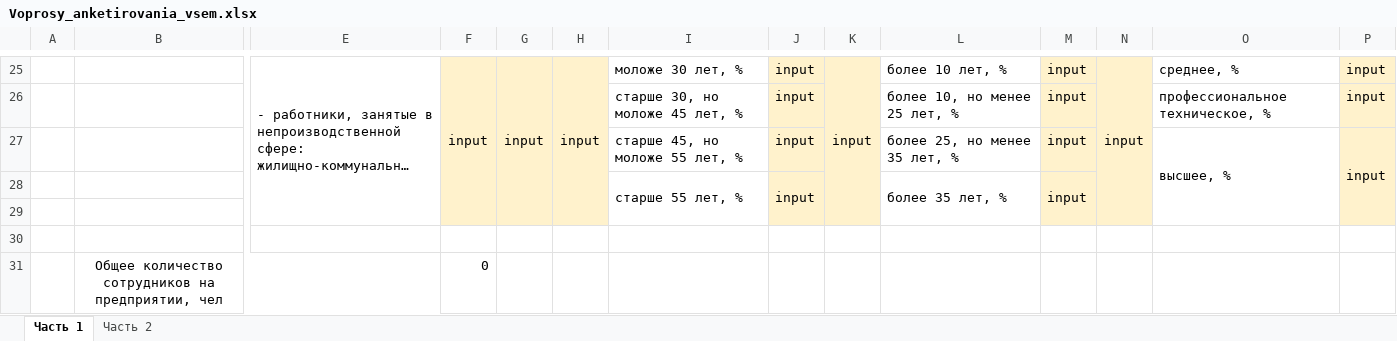
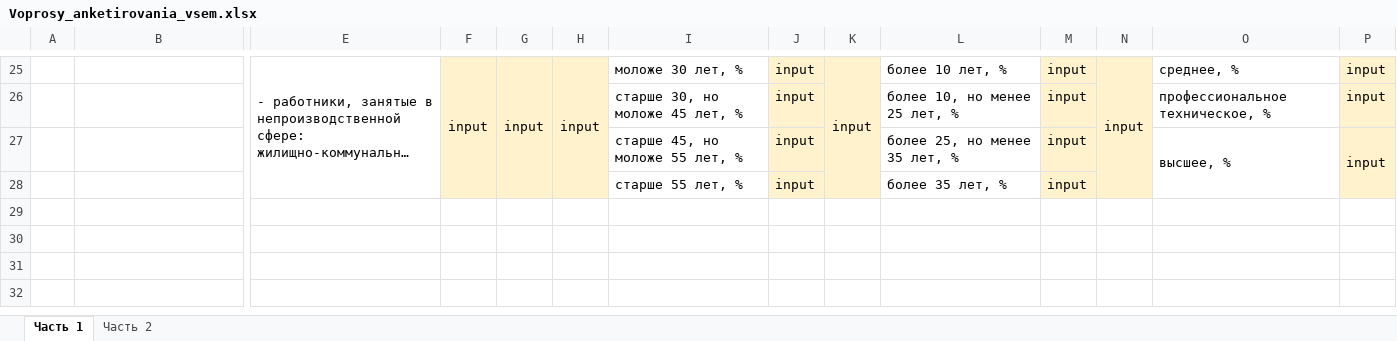
Before and after one commit to KirillRnd/JsonReader, an Excel workbook: Voprosy_anketirovania_vsem.xlsx, sheet Часть 1, drawn as a sheet; only a part is shown, gaps mark what is left out; long unchanged cells end in …; values as stored, in another font and other column widths than the file's, no borders; rows hold the shown columns only; the diff names each change by its address in the sheet, - before the commit and + after, or states it on an @@ line.

```diff
--- a/Voprosy_anketirovania_vsem.xlsx (sheet Часть 1)
+++ b/Voprosy_anketirovania_vsem.xlsx (sheet Часть 1)
-I28:I29 merged
-J28:J29 merged
-L28:L29 merged
-M28:M29 merged
-row 29: (empty)
-row 30: (empty)
-row 31:  | Общее количество сотрудников на предприятии, чел |  | 0
```
Also changed, not shown: 2 other files.
